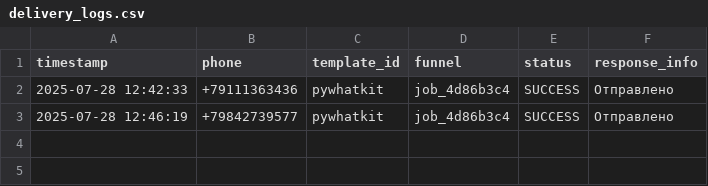
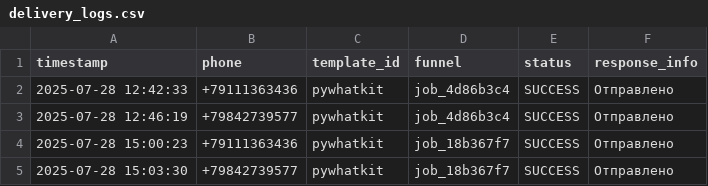
Before and after one commit to Bondio-Dev/Bobcofer, a CSV file: logs/delivery_logs.csv, drawn as a sheet; the diff names each change by its address in the sheet, - before the commit and + after, or states it on an @@ line.

```diff
--- a/logs/delivery_logs.csv
+++ b/logs/delivery_logs.csv
+row 4: 2025-07-28 15:00:23 | +79111363436 | pywhatkit | job_18b367f7 | SUCCESS | Отправлено
+row 5: 2025-07-28 15:03:30 | +79842739577 | pywhatkit | job_18b367f7 | SUCCESS | Отправлено
```
Also changed, not shown: 3 other files.
